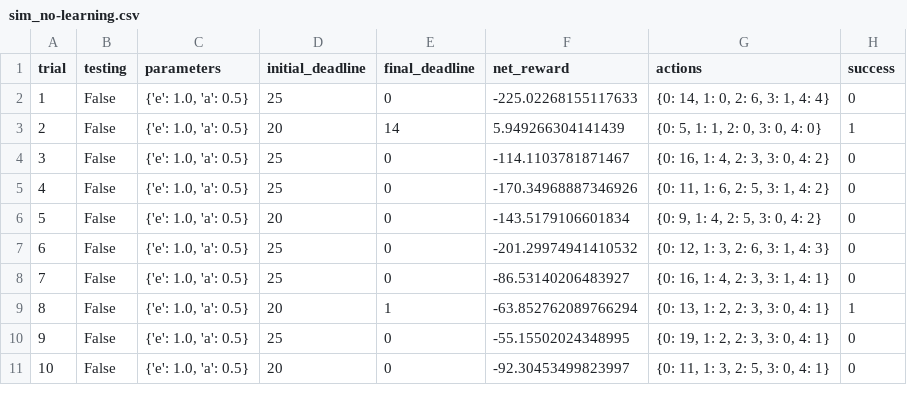
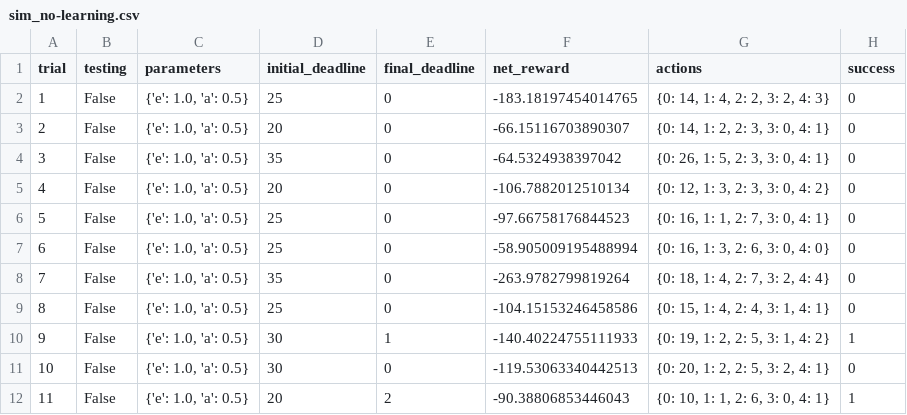
Before and after one commit to hanriver0618/Udacity_MachineLearning, a CSV file: smartcab/logs/sim_no-learning.csv, drawn as a sheet; only a part is shown; addresses are those after the commit; the diff covers the shown part only; the diff names each change by its address in the sheet, - before the commit and + after, or states it on an @@ line.

```diff
--- a/smartcab/logs/sim_no-learning.csv
+++ b/smartcab/logs/sim_no-learning.csv
-F2 (net_reward): -225.02268155117633
+F2 (net_reward): -183.18197454014765
-G2 (actions): {0: 14, 1: 0, 2: 6, 3: 1, 4: 4}
+G2 (actions): {0: 14, 1: 4, 2: 2, 3: 2, 4: 3}
-E3 (final_deadline): 14
+E3 (final_deadline): 0
-F3 (net_reward): 5.949266304141439
+F3 (net_reward): -66.15116703890307
-G3 (actions): {0: 5, 1: 1, 2: 0, 3: 0, 4: 0}
+G3 (actions): {0: 14, 1: 2, 2: 3, 3: 0, 4: 1}
-H3 (success): 1
+H3 (success): 0
-D4 (initial_deadline): 25
+D4 (initial_deadline): 35
-F4 (net_reward): -114.1103781871467
+F4 (net_reward): -64.5324938397042
-G4 (actions): {0: 16, 1: 4, 2: 3, 3: 0, 4: 2}
+G4 (actions): {0: 26, 1: 5, 2: 3, 3: 0, 4: 1}
+row 5: 4 | False | {'e': 1.0, 'a': 0.5} | 20 | 0 | -106.7882012510134 | {0: 12, 1: 3, 2: 3, 3: 0, 4: 2} | 0
@@ column A (trial) renumbered between rows 6 and 18 @@
-F6 (net_reward): -170.34968887346926
+F6 (net_reward): -97.66758176844523
-G6 (actions): {0: 11, 1: 6, 2: 5, 3: 1, 4: 2}
+G6 (actions): {0: 16, 1: 1, 2: 7, 3: 0, 4: 1}
-D7 (initial_deadline): 20
+D7 (initial_deadline): 25
-F7 (net_reward): -143.5179106601834
+F7 (net_reward): -58.905009195488994
-G7 (actions): {0: 9, 1: 4, 2: 5, 3: 0, 4: 2}
+G7 (actions): {0: 16, 1: 3, 2: 6, 3: 0, 4: 0}
-D8 (initial_deadline): 25
+D8 (initial_deadline): 35
-F8 (net_reward): -201.29974941410532
+F8 (net_reward): -263.9782799819264
-G8 (actions): {0: 12, 1: 3, 2: 6, 3: 1, 4: 3}
+G8 (actions): {0: 18, 1: 4, 2: 7, 3: 2, 4: 4}
-F9 (net_reward): -86.53140206483927
+F9 (net_reward): -104.15153246458586
-G9 (actions): {0: 16, 1: 4, 2: 3, 3: 1, 4: 1}
+G9 (actions): {0: 15, 1: 4, 2: 4, 3: 1, 4: 1}
-D10 (initial_deadline): 20
+D10 (initial_deadline): 30
-F10 (net_reward): -63.852762089766294
+F10 (net_reward): -140.40224755111933
-G10 (actions): {0: 13, 1: 2, 2: 3, 3: 0, 4: 1}
+G10 (actions): {0: 19, 1: 2, 2: 5, 3: 1, 4: 2}
-D11 (initial_deadline): 25
+D11 (initial_deadline): 30
-F11 (net_reward): -55.15502024348995
+F11 (net_reward): -119.53063340442513
-G11 (actions): {0: 19, 1: 2, 2: 3, 3: 0, 4: 1}
+G11 (actions): {0: 20, 1: 2, 2: 5, 3: 2, 4: 1}
-E12 (final_deadline): 0
+E12 (final_deadline): 2
-F12 (net_reward): -92.30453499823997
+F12 (net_reward): -90.38806853446043
-G12 (actions): {0: 11, 1: 3, 2: 5, 3: 0, 4: 1}
+G12 (actions): {0: 10, 1: 1, 2: 6, 3: 0, 4: 1}
-H12 (success): 0
+H12 (success): 1
```
Also changed, not shown: 11 added rows, 2 removed rows and 20 edited cells elsewhere in this file, smartcab/logs/sim_improved-learning.csv, 7 other files.
